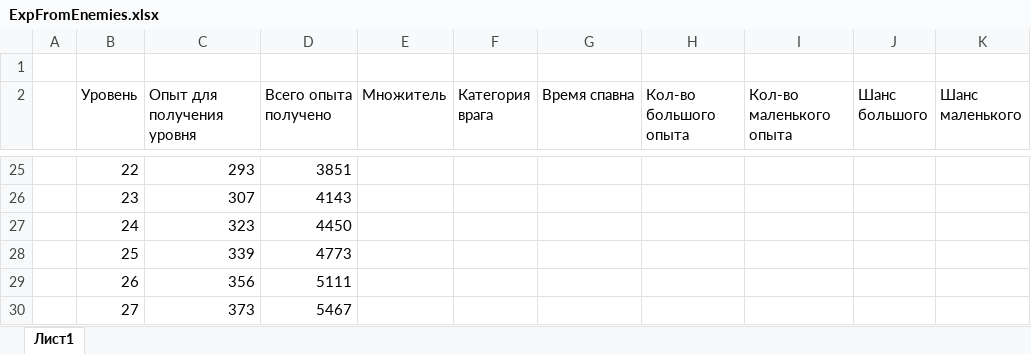
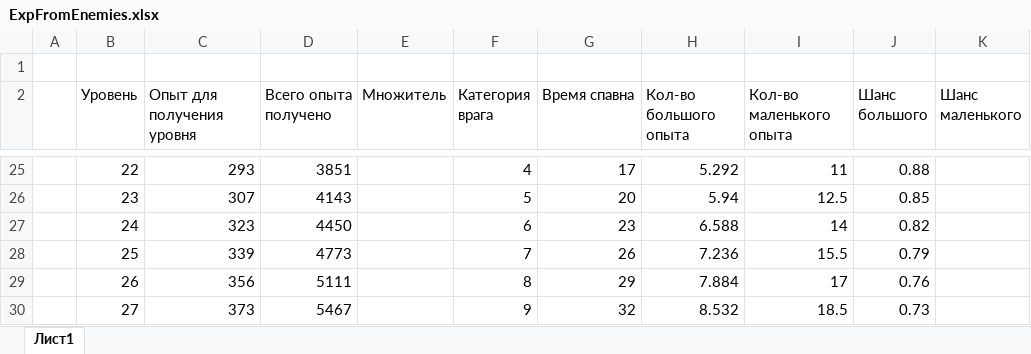
Before and after one commit to Kiuh/Tank-Survivors, an Excel workbook: Documentation/Balance/ExpFromEnemies.xlsx, sheet Лист1, drawn as a sheet; only a part is shown, gaps mark what is left out; values as stored, in another font and other column widths than the file's, no borders; the diff covers the shown part only; the diff names each change by its address in the sheet, - before the commit and + after, or states it on an @@ line.

```diff
--- a/Documentation/Balance/ExpFromEnemies.xlsx (sheet Лист1)
+++ b/Documentation/Balance/ExpFromEnemies.xlsx (sheet Лист1)
-F25 (Категория врага): (empty)
+F25 (Категория врага): 4
-G25 (Время спавна): (empty)
+G25 (Время спавна): 17
-H25 (Кол-во большого опыта): (empty)
+H25 (Кол-во большого опыта): 5.292
-I25 (Кол-во маленького опыта): (empty)
+I25 (Кол-во маленького опыта): 11
-J25 (Шанс большого): (empty)
+J25 (Шанс большого): 0.88
-F26 (Категория врага): (empty)
+F26 (Категория врага): 5
-G26 (Время спавна): (empty)
+G26 (Время спавна): 20
-H26 (Кол-во большого опыта): (empty)
+H26 (Кол-во большого опыта): 5.94
-I26 (Кол-во маленького опыта): (empty)
+I26 (Кол-во маленького опыта): 12.5
-J26 (Шанс большого): (empty)
+J26 (Шанс большого): 0.85
-F27 (Категория врага): (empty)
+F27 (Категория врага): 6
-G27 (Время спавна): (empty)
+G27 (Время спавна): 23
-H27 (Кол-во большого опыта): (empty)
+H27 (Кол-во большого опыта): 6.588
-I27 (Кол-во маленького опыта): (empty)
+I27 (Кол-во маленького опыта): 14
-J27 (Шанс большого): (empty)
+J27 (Шанс большого): 0.82
-F28 (Категория врага): (empty)
+F28 (Категория врага): 7
-G28 (Время спавна): (empty)
+G28 (Время спавна): 26
-H28 (Кол-во большого опыта): (empty)
+H28 (Кол-во большого опыта): 7.236
-I28 (Кол-во маленького опыта): (empty)
+I28 (Кол-во маленького опыта): 15.5
-J28 (Шанс большого): (empty)
+J28 (Шанс большого): 0.79
-F29 (Категория врага): (empty)
+F29 (Категория врага): 8
-G29 (Время спавна): (empty)
+G29 (Время спавна): 29
-H29 (Кол-во большого опыта): (empty)
+H29 (Кол-во большого опыта): 7.884
-I29 (Кол-во маленького опыта): (empty)
+I29 (Кол-во маленького опыта): 17
-J29 (Шанс большого): (empty)
+J29 (Шанс большого): 0.76
-F30 (Категория врага): (empty)
+F30 (Категория врага): 9
-G30 (Время спавна): (empty)
+G30 (Время спавна): 32
-H30 (Кол-во большого опыта): (empty)
+H30 (Кол-во большого опыта): 8.532
-I30 (Кол-во маленького опыта): (empty)
+I30 (Кол-во маленького опыта): 18.5
-J30 (Шанс большого): (empty)
+J30 (Шанс большого): 0.73
```
Also changed, not shown: 57 edited cells elsewhere in this sheet, 9 other files.
